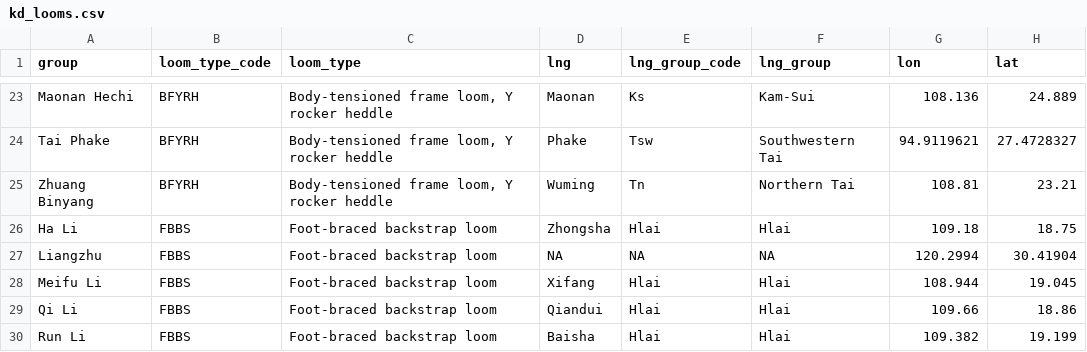
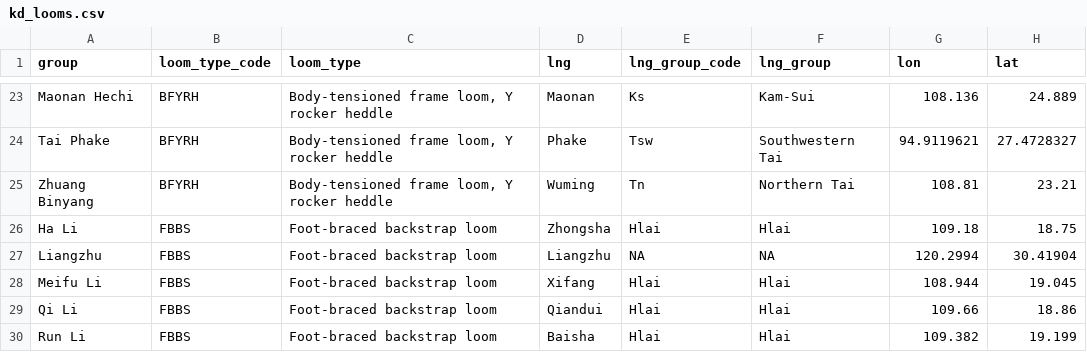
Before and after one commit to emmakopp1/kd_looms, a CSV file: data/kd_looms.csv, drawn as a sheet; only a part is shown, gaps mark what is left out.

Commit message:
Update kd_looms.csv

```diff
--- a/data/kd_looms.csv
+++ b/data/kd_looms.csv
@@ -26,3 +26,3 @@ Zhuang Binyang,BFYRH,"Body-tensioned frame loom, Y rocker heddle",Wuming,Tn,Nort
 Ha Li,FBBS,Foot-braced backstrap loom,Zhongsha,Hlai,Hlai,109.18,18.75
-Liangzhu,FBBS,Foot-braced backstrap loom,NA,NA,NA,120.2994,30.41904
+Liangzhu,FBBS,Foot-braced backstrap loom,Liangzhu,NA,NA,120.2994,30.41904
 Meifu Li,FBBS,Foot-braced backstrap loom,Xifang,Hlai,Hlai,108.944,19.045
```
